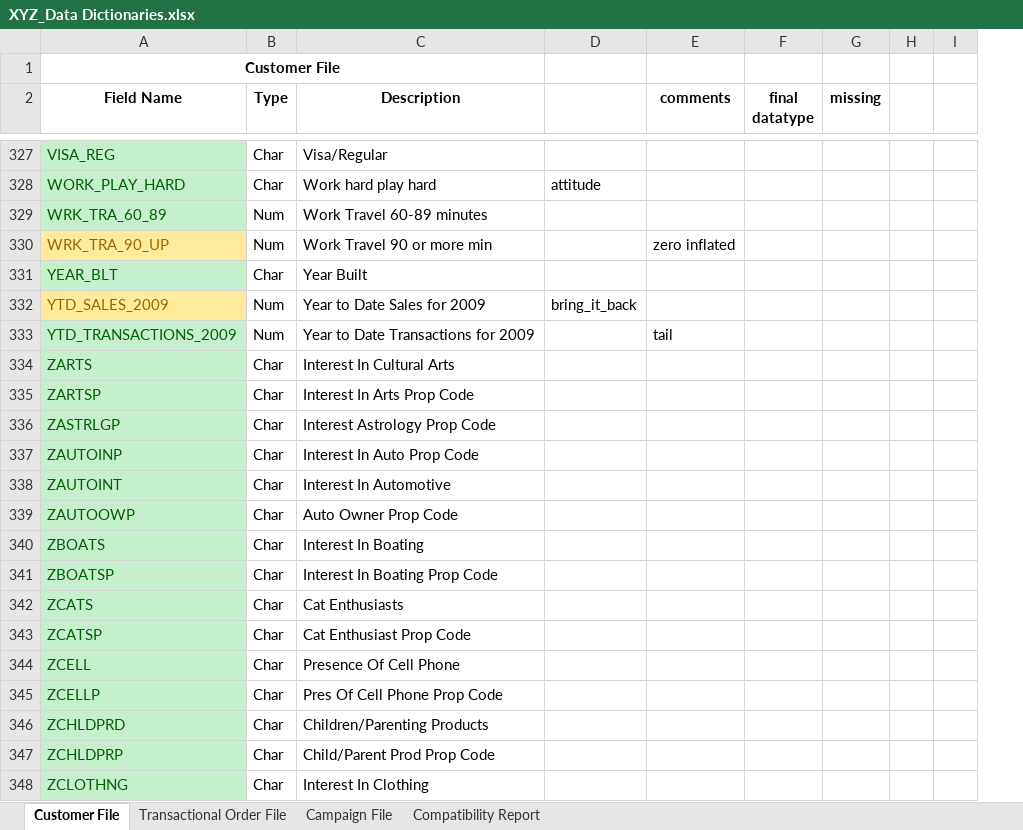
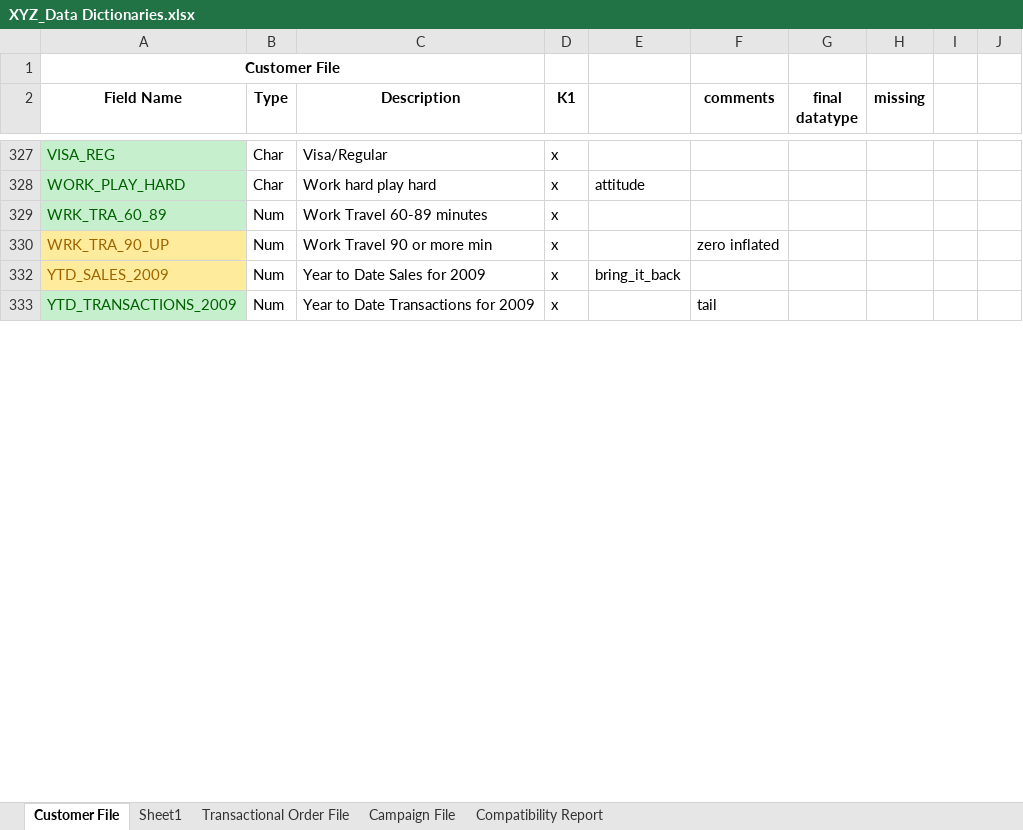
Before and after one commit to rsangole/450_marketing_analytics, an Excel workbook: Solo3/input_data/XYZ_Data Dictionaries.xlsx, sheet Customer File, drawn as a sheet; only a part is shown, gaps mark what is left out; values as stored, in another font and other column widths than the file's, no borders; removed rows and columns are numbered as before the commit, all else as after; the diff covers the shown part only; the diff names each change by its address in the sheet, - before the commit and + after, or states it on an @@ line.

```diff
--- a/Solo3/input_data/XYZ_Data Dictionaries.xlsx (sheet Customer File)
+++ b/Solo3/input_data/XYZ_Data Dictionaries.xlsx (sheet Customer File)
+sheet tab: Sheet1
+column D (K1), rows 327-333: all x
-column I, empty
+column J, empty
@@ row 331 hidden: YEAR_BLT | Char | Year Built @@
@@ row 334 hidden: ZARTS | Char | Interest In Cultural Arts @@
@@ row 335 hidden: ZARTSP | Char | Interest In Arts Prop Code @@
@@ row 336 hidden: ZASTRLGP | Char | Interest Astrology Prop Code @@
@@ row 337 hidden: ZAUTOINP | Char | Interest In Auto Prop Code @@
@@ row 338 hidden: ZAUTOINT | Char | Interest In Automotive @@
@@ row 339 hidden: ZAUTOOWP | Char | Auto Owner Prop Code @@
@@ row 340 hidden: ZBOATS | Char | Interest In Boating @@
@@ row 341 hidden: ZBOATSP | Char | Interest In Boating Prop Code @@
@@ row 342 hidden: ZCATS | Char | Cat Enthusiasts @@
@@ row 343 hidden: ZCATSP | Char | Cat Enthusiast Prop Code @@
@@ row 344 hidden: ZCELL | Char | Presence Of Cell Phone @@
@@ row 345 hidden: ZCELLP | Char | Pres Of Cell Phone Prop Code @@
@@ row 346 hidden: ZCHLDPRD | Char | Children/Parenting Products @@
@@ row 347 hidden: ZCHLDPRP | Char | Child/Parent Prod Prop Code @@
@@ row 348 hidden: ZCLOTHNG | Char | Interest In Clothing @@
```
Also changed, not shown: 70 removed rows and 244 hidden or unhidden rows elsewhere in this sheet, hidden cells, 17 other files.
